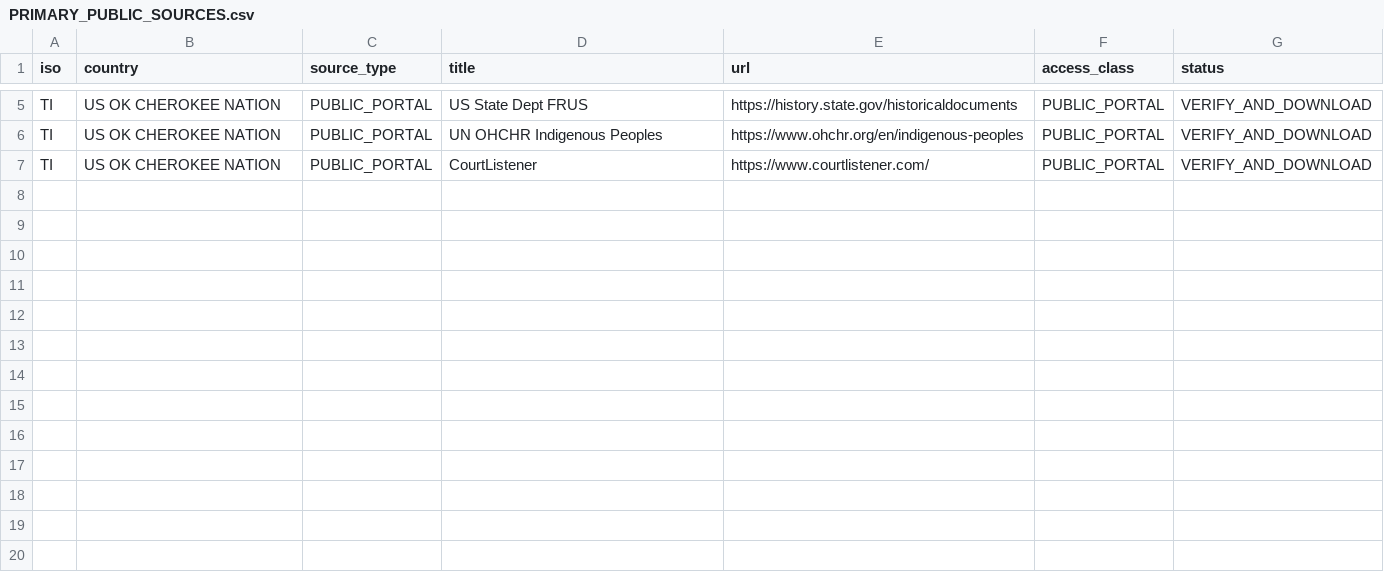
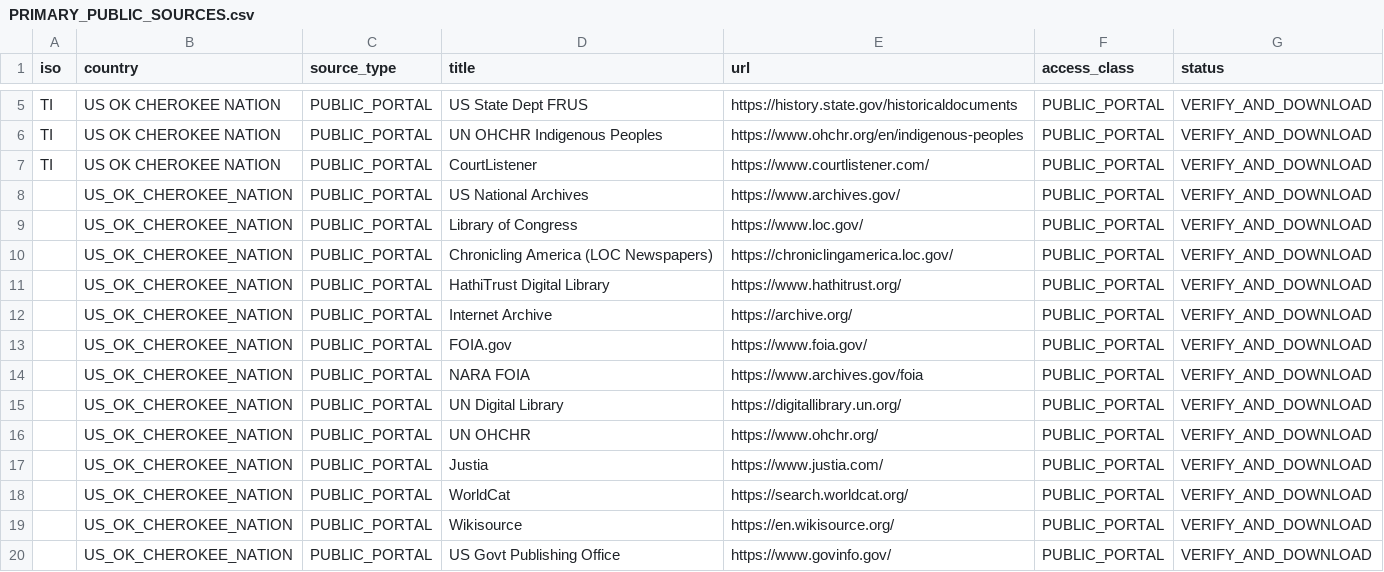
Before and after one commit to GlobalRestitutionAlliance/turtle-island-us-ok-cherokee-nation-master-litigation, a CSV file: 03_Evidentiary_Exhibits/PRIMARY_PUBLIC_SOURCES.csv, drawn as a sheet; only a part is shown, gaps mark what is left out; the diff names each change by its address in the sheet, - before the commit and + after, or states it on an @@ line.

Commit message:
Expand primary public source registries (Batch 2)

```diff
--- a/03_Evidentiary_Exhibits/PRIMARY_PUBLIC_SOURCES.csv
+++ b/03_Evidentiary_Exhibits/PRIMARY_PUBLIC_SOURCES.csv
+row 8:  | US_OK_CHEROKEE_NATION | PUBLIC_PORTAL | US National Archives | https://www.archives.gov/ | PUBLIC_PORTAL | VERIFY_AND_DOWNLOAD
+row 9:  | US_OK_CHEROKEE_NATION | PUBLIC_PORTAL | Library of Congress | https://www.loc.gov/ | PUBLIC_PORTAL | VERIFY_AND_DOWNLOAD
+row 10:  | US_OK_CHEROKEE_NATION | PUBLIC_PORTAL | Chronicling America (LOC Newspapers) | https://chroniclingamerica.loc.gov/ | PUBLIC_PORTAL | VERIFY_AND_DOWNLOAD
+row 11:  | US_OK_CHEROKEE_NATION | PUBLIC_PORTAL | HathiTrust Digital Library | https://www.hathitrust.org/ | PUBLIC_PORTAL | VERIFY_AND_DOWNLOAD
+row 12:  | US_OK_CHEROKEE_NATION | PUBLIC_PORTAL | Internet Archive | https://archive.org/ | PUBLIC_PORTAL | VERIFY_AND_DOWNLOAD
+row 13:  | US_OK_CHEROKEE_NATION | PUBLIC_PORTAL | FOIA.gov | https://www.foia.gov/ | PUBLIC_PORTAL | VERIFY_AND_DOWNLOAD
+row 14:  | US_OK_CHEROKEE_NATION | PUBLIC_PORTAL | NARA FOIA | https://www.archives.gov/foia | PUBLIC_PORTAL | VERIFY_AND_DOWNLOAD
+row 15:  | US_OK_CHEROKEE_NATION | PUBLIC_PORTAL | UN Digital Library | https://digitallibrary.un.org/ | PUBLIC_PORTAL | VERIFY_AND_DOWNLOAD
+row 16:  | US_OK_CHEROKEE_NATION | PUBLIC_PORTAL | UN OHCHR | https://www.ohchr.org/ | PUBLIC_PORTAL | VERIFY_AND_DOWNLOAD
+row 17:  | US_OK_CHEROKEE_NATION | PUBLIC_PORTAL | Justia | https://www.justia.com/ | PUBLIC_PORTAL | VERIFY_AND_DOWNLOAD
+row 18:  | US_OK_CHEROKEE_NATION | PUBLIC_PORTAL | WorldCat | https://search.worldcat.org/ | PUBLIC_PORTAL | VERIFY_AND_DOWNLOAD
+row 19:  | US_OK_CHEROKEE_NATION | PUBLIC_PORTAL | Wikisource | https://en.wikisource.org/ | PUBLIC_PORTAL | VERIFY_AND_DOWNLOAD
+row 20:  | US_OK_CHEROKEE_NATION | PUBLIC_PORTAL | US Govt Publishing Office | https://www.govinfo.gov/ | PUBLIC_PORTAL | VERIFY_AND_DOWNLOAD
```
Also changed, not shown: 2 other files.
